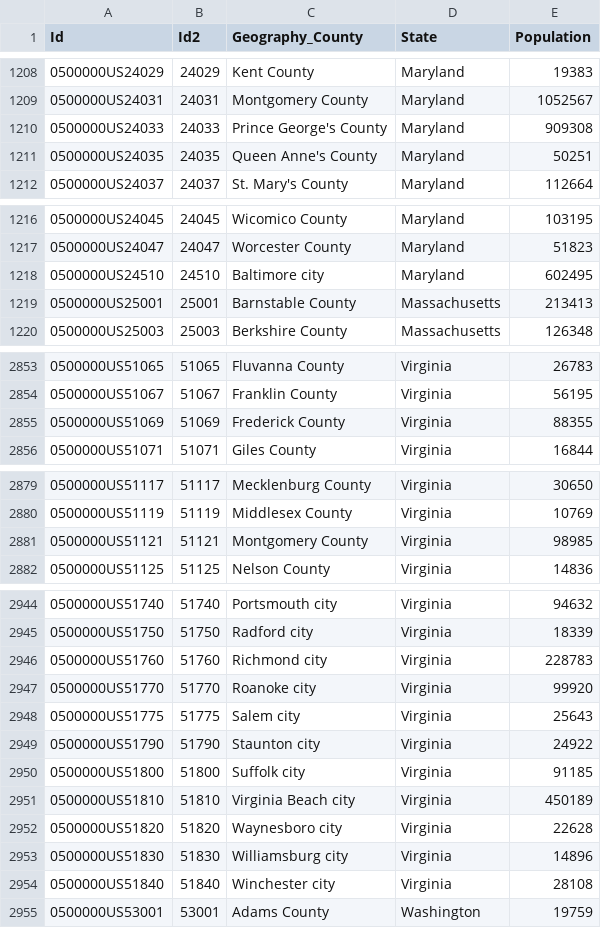
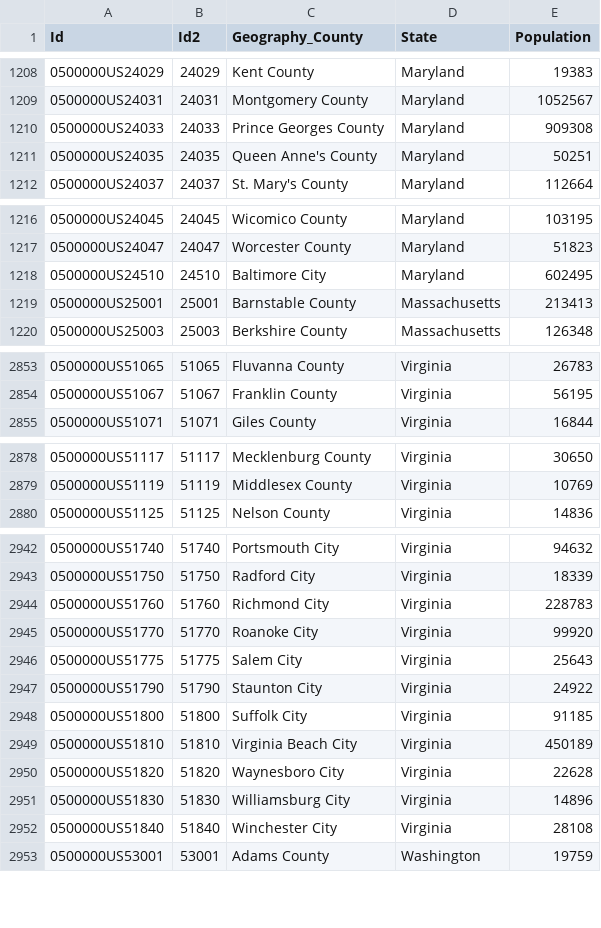
Before and after one commit to muoyo/dc-metro-housing, a CSV file: data/PEP_2018_PEPANNRES_with_ann.csv, drawn as a sheet; only a part is shown, gaps mark what is left out; the diff covers the shown part only.

```diff
--- a/data/PEP_2018_PEPANNRES_with_ann.csv
+++ b/data/PEP_2018_PEPANNRES_with_ann.csv
@@ -1209,3 +1209,3 @@ Id,Id2,Geography_County,State,Population
 0500000US24031,24031,Montgomery County, Maryland,1052567
-0500000US24033,24033,Prince George's County, Maryland,909308
+0500000US24033,24033,Prince Georges County, Maryland,909308
 0500000US24035,24035,Queen Anne's County, Maryland,50251
@@ -1217,3 +1217,3 @@ Id,Id2,Geography_County,State,Population
 0500000US24047,24047,Worcester County, Maryland,51823
-0500000US24510,24510,Baltimore city, Maryland,602495
+0500000US24510,24510,Baltimore City, Maryland,602495
 0500000US25001,25001,Barnstable County, Massachusetts,213413
@@ -2854,3 +2854,2 @@ Id,Id2,Geography_County,State,Population
 0500000US51067,51067,Franklin County, Virginia,56195
-0500000US51069,51069,Frederick County, Virginia,88355
 0500000US51071,51071,Giles County, Virginia,16844
@@ -2880,3 +2879,2 @@ Id,Id2,Geography_County,State,Population
 0500000US51119,51119,Middlesex County, Virginia,10769
-0500000US51121,51121,Montgomery County, Virginia,98985
 0500000US51125,51125,Nelson County, Virginia,14836
@@ -2944,12 +2942,12 @@ Id,Id2,Geography_County,State,Population
-0500000US51740,51740,Portsmouth city, Virginia,94632
-0500000US51750,51750,Radford city, Virginia,18339
-0500000US51760,51760,Richmond city, Virginia,228783
-0500000US51770,51770,Roanoke city, Virginia,99920
-0500000US51775,51775,Salem city, Virginia,25643
-0500000US51790,51790,Staunton city, Virginia,24922
-0500000US51800,51800,Suffolk city, Virginia,91185
-0500000US51810,51810,Virginia Beach city, Virginia,450189
-0500000US51820,51820,Waynesboro city, Virginia,22628
-0500000US51830,51830,Williamsburg city, Virginia,14896
-0500000US51840,51840,Winchester city, Virginia,28108
+0500000US51740,51740,Portsmouth City, Virginia,94632
+0500000US51750,51750,Radford City, Virginia,18339
+0500000US51760,51760,Richmond City, Virginia,228783
+0500000US51770,51770,Roanoke City, Virginia,99920
+0500000US51775,51775,Salem City, Virginia,25643
+0500000US51790,51790,Staunton City, Virginia,24922
+0500000US51800,51800,Suffolk City, Virginia,91185
+0500000US51810,51810,Virginia Beach City, Virginia,450189
+0500000US51820,51820,Waynesboro City, Virginia,22628
+0500000US51830,51830,Williamsburg City, Virginia,14896
+0500000US51840,51840,Winchester City, Virginia,28108
 0500000US53001,53001,Adams County, Washington,19759
```
Also changed, not shown: 27 edited cells elsewhere in this file, 1 other file.
